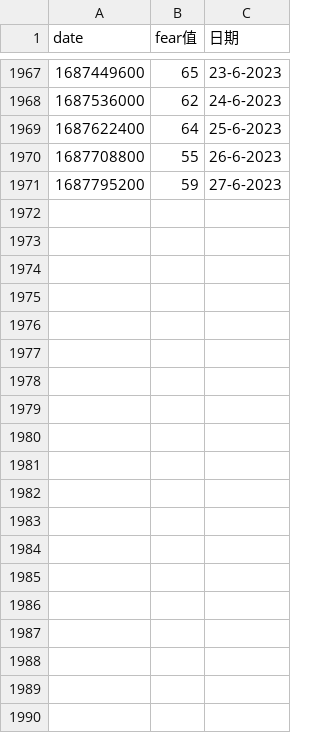
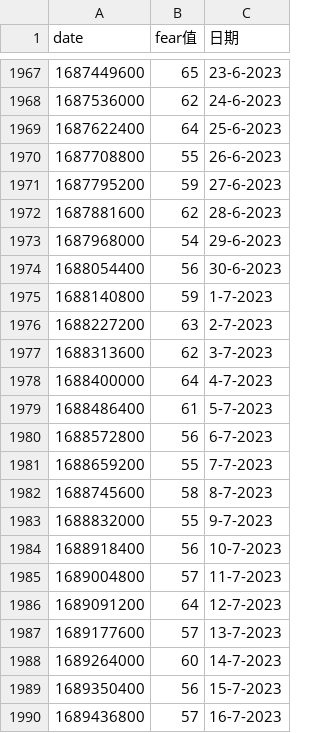
Before and after one commit to qayunxiao/cryptoTrader, a CSV file: data/ccxt_binance_data/FEAR.csv, drawn as a sheet; only a part is shown, gaps mark what is left out; the diff covers the shown part only; the diff names each change by its address in the sheet, - before the commit and + after, or states it on an @@ line.

```diff
--- a/data/ccxt_binance_data/FEAR.csv
+++ b/data/ccxt_binance_data/FEAR.csv
+row 1972: 1687881600 | 62 | 28-6-2023
+row 1973: 1687968000 | 54 | 29-6-2023
+row 1974: 1688054400 | 56 | 30-6-2023
+row 1975: 1688140800 | 59 | 1-7-2023
+row 1976: 1688227200 | 63 | 2-7-2023
+row 1977: 1688313600 | 62 | 3-7-2023
+row 1978: 1688400000 | 64 | 4-7-2023
+row 1979: 1688486400 | 61 | 5-7-2023
+row 1980: 1688572800 | 56 | 6-7-2023
+row 1981: 1688659200 | 55 | 7-7-2023
+row 1982: 1688745600 | 58 | 8-7-2023
+row 1983: 1688832000 | 55 | 9-7-2023
+row 1984: 1688918400 | 56 | 10-7-2023
+row 1985: 1689004800 | 57 | 11-7-2023
+row 1986: 1689091200 | 64 | 12-7-2023
+row 1987: 1689177600 | 57 | 13-7-2023
+row 1988: 1689264000 | 60 | 14-7-2023
+row 1989: 1689350400 | 56 | 15-7-2023
+row 1990: 1689436800 | 57 | 16-7-2023
```
Also changed, not shown: 12 added rows elsewhere in this file, data/ccxt_binance_data/AHR.csv, data/ccxt_binance_data/BTC.csv, 11 other files.
